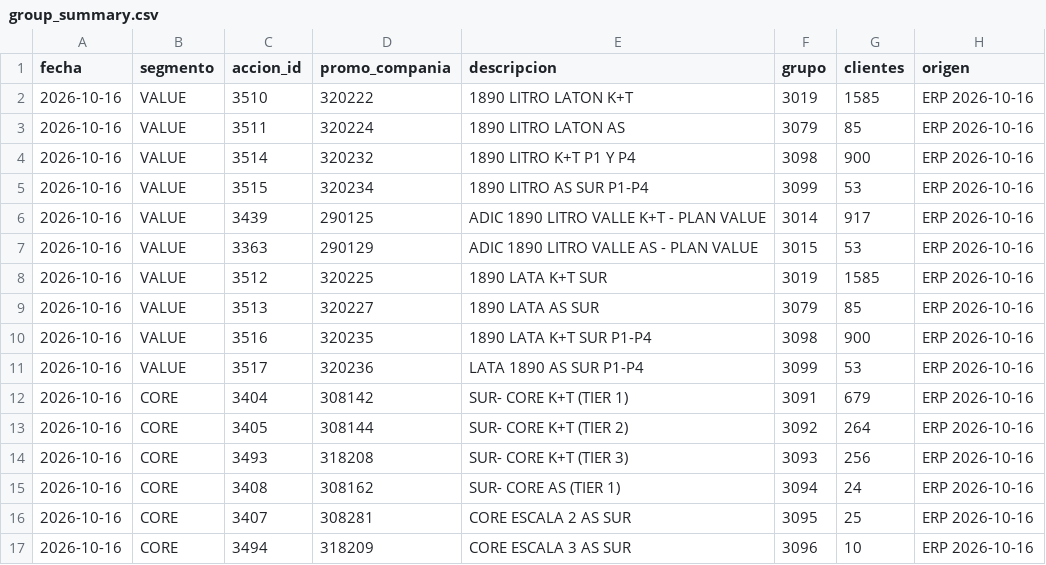
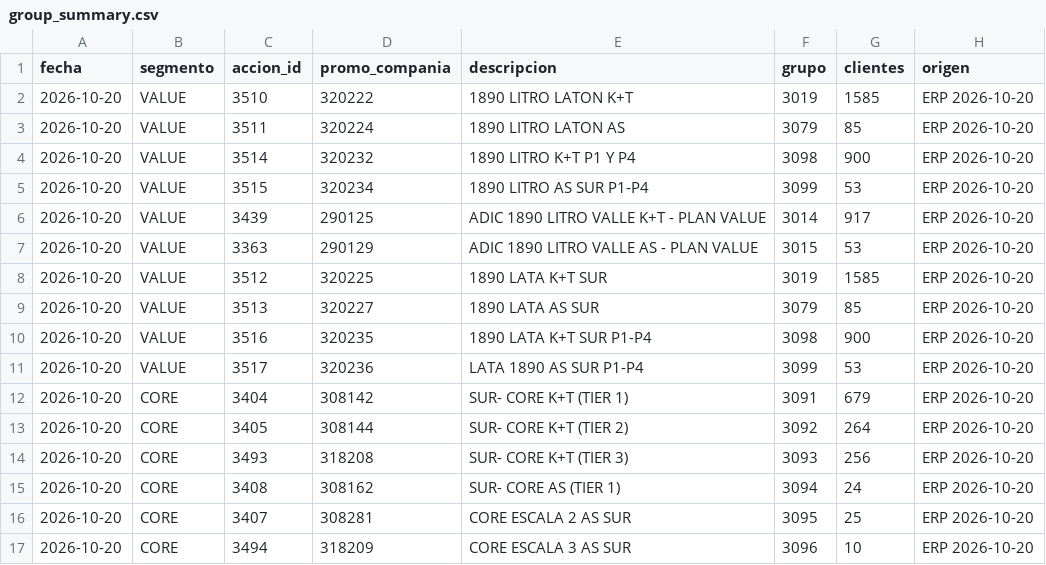
Before and after one commit to tomasddv/grupo-de-clientes-, a CSV file: trade_spend_dashboard/data/processed/group_summary.csv, drawn as a sheet.

```diff
--- a/trade_spend_dashboard/data/processed/group_summary.csv
+++ b/trade_spend_dashboard/data/processed/group_summary.csv
@@ -1,17 +1,17 @@
 fecha,segmento,accion_id,promo_compania,descripcion,grupo,clientes,origen
-2026-10-16,VALUE,3510,320222,1890 LITRO LATON K+T,3019,1585,ERP 2026-10-16
-2026-10-16,VALUE,3511,320224,1890 LITRO LATON AS,3079,85,ERP 2026-10-16
-2026-10-16,VALUE,3514,320232,1890 LITRO K+T P1 Y P4,3098,900,ERP 2026-10-16
-2026-10-16,VALUE,3515,320234,1890 LITRO AS SUR P1-P4,3099,53,ERP 2026-10-16
-2026-10-16,VALUE,3439,290125,ADIC 1890 LITRO VALLE K+T - PLAN VALUE,3014,917,ERP 2026-10-16
-2026-10-16,VALUE,3363,290129,ADIC 1890 LITRO VALLE AS - PLAN VALUE,3015,53,ERP 2026-10-16
-2026-10-16,VALUE,3512,320225,1890 LATA K+T SUR,3019,1585,ERP 2026-10-16
-2026-10-16,VALUE,3513,320227,1890 LATA AS SUR,3079,85,ERP 2026-10-16
-2026-10-16,VALUE,3516,320235,1890 LATA K+T SUR P1-P4,3098,900,ERP 2026-10-16
-2026-10-16,VALUE,3517,320236,LATA 1890 AS SUR P1-P4,3099,53,ERP 2026-10-16
-2026-10-16,CORE,3404,308142,SUR- CORE K+T (TIER 1),3091,679,ERP 2026-10-16
-2026-10-16,CORE,3405,308144,SUR- CORE K+T (TIER 2),3092,264,ERP 2026-10-16
-2026-10-16,CORE,3493,318208,SUR- CORE K+T (TIER 3),3093,256,ERP 2026-10-16
-2026-10-16,CORE,3408,308162,SUR- CORE AS (TIER 1),3094,24,ERP 2026-10-16
-2026-10-16,CORE,3407,308281,CORE ESCALA 2 AS SUR,3095,25,ERP 2026-10-16
-2026-10-16,CORE,3494,318209,CORE ESCALA 3 AS SUR,3096,10,ERP 2026-10-16
+2026-10-20,VALUE,3510,320222,1890 LITRO LATON K+T,3019,1585,ERP 2026-10-20
+2026-10-20,VALUE,3511,320224,1890 LITRO LATON AS,3079,85,ERP 2026-10-20
+2026-10-20,VALUE,3514,320232,1890 LITRO K+T P1 Y P4,3098,900,ERP 2026-10-20
+2026-10-20,VALUE,3515,320234,1890 LITRO AS SUR P1-P4,3099,53,ERP 2026-10-20
+2026-10-20,VALUE,3439,290125,ADIC 1890 LITRO VALLE K+T - PLAN VALUE,3014,917,ERP 2026-10-20
+2026-10-20,VALUE,3363,290129,ADIC 1890 LITRO VALLE AS - PLAN VALUE,3015,53,ERP 2026-10-20
+2026-10-20,VALUE,3512,320225,1890 LATA K+T SUR,3019,1585,ERP 2026-10-20
+2026-10-20,VALUE,3513,320227,1890 LATA AS SUR,3079,85,ERP 2026-10-20
+2026-10-20,VALUE,3516,320235,1890 LATA K+T SUR P1-P4,3098,900,ERP 2026-10-20
+2026-10-20,VALUE,3517,320236,LATA 1890 AS SUR P1-P4,3099,53,ERP 2026-10-20
+2026-10-20,CORE,3404,308142,SUR- CORE K+T (TIER 1),3091,679,ERP 2026-10-20
+2026-10-20,CORE,3405,308144,SUR- CORE K+T (TIER 2),3092,264,ERP 2026-10-20
+2026-10-20,CORE,3493,318208,SUR- CORE K+T (TIER 3),3093,256,ERP 2026-10-20
+2026-10-20,CORE,3408,308162,SUR- CORE AS (TIER 1),3094,24,ERP 2026-10-20
+2026-10-20,CORE,3407,308281,CORE ESCALA 2 AS SUR,3095,25,ERP 2026-10-20
+2026-10-20,CORE,3494,318209,CORE ESCALA 3 AS SUR,3096,10,ERP 2026-10-20
```
Also changed, not shown: trade_spend_dashboard/data/processed/alerts.csv, trade_spend_dashboard/data/processed/client_percentages.csv.
